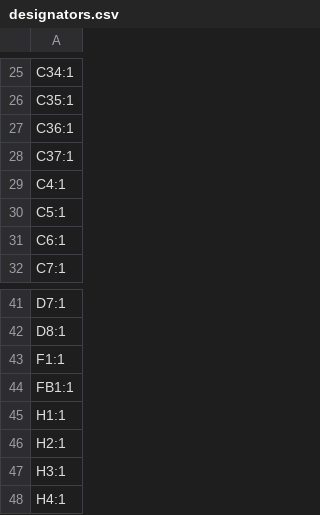
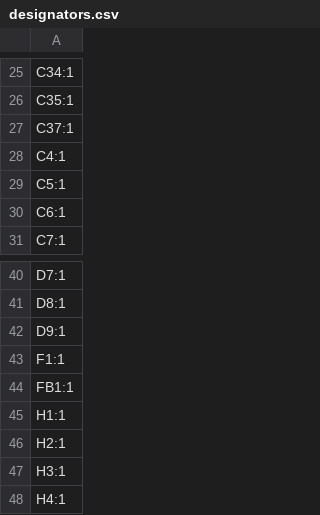
Before and after one commit to carlossless/sinodude, a CSV file: hardware/sinodude-rp2354/production/designators.csv, drawn as a sheet; only a part is shown, gaps mark what is left out.

```diff
--- a/hardware/sinodude-rp2354/production/designators.csv
+++ b/hardware/sinodude-rp2354/production/designators.csv
@@ -26,3 +26,2 @@ C34:1
 C35:1
-C36:1
 C37:1
@@ -42,2 +41,3 @@ D7:1
 D8:1
+D9:1
 F1:1
```
Also changed, not shown: hardware/sinodude-rp2354/production/bom.csv, hardware/sinodude-rp2354/production/positions.csv, 5 other files.
